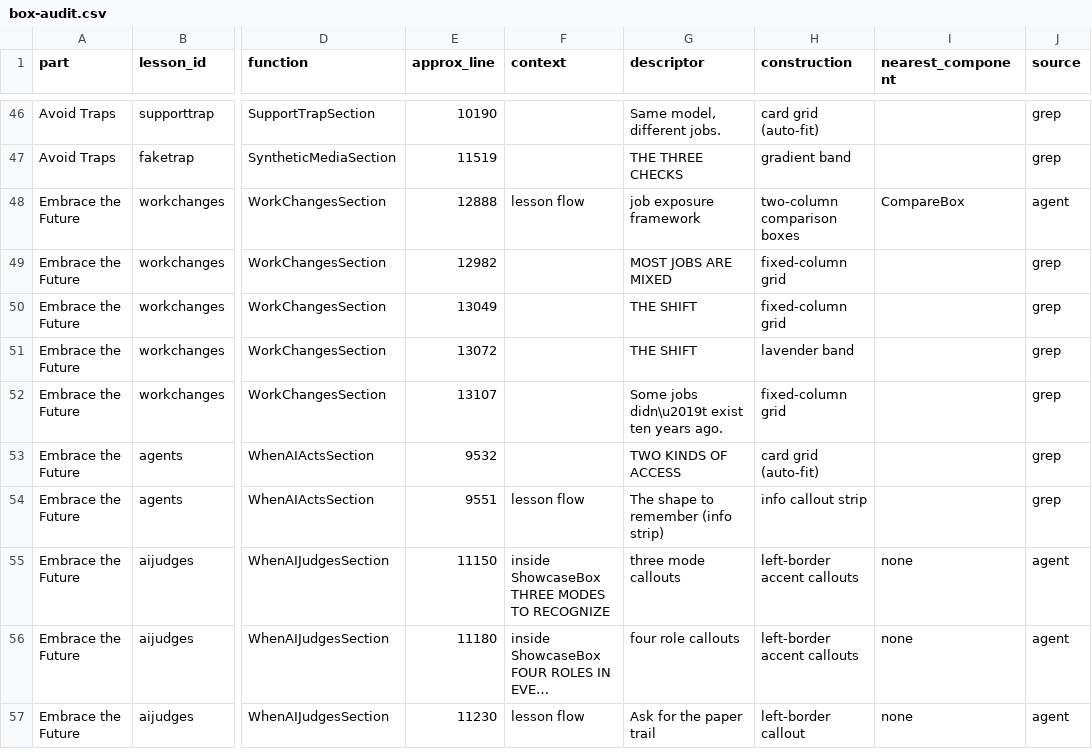
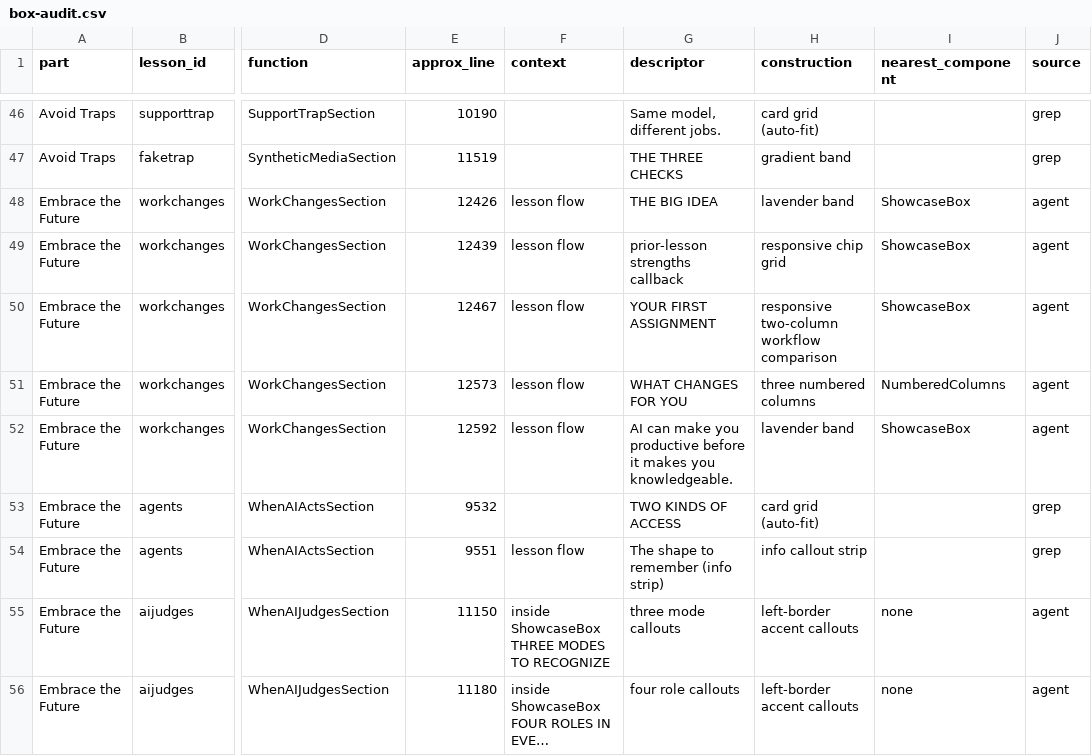
Before and after one commit to DavidJHonda/AI-Training, a CSV file: docs/box-audit.csv, drawn as a sheet; only a part is shown, gaps mark what is left out; the shorter side is filled out with more unchanged rows; long unchanged cells end in …; the diff names each change by its address in the sheet, - before the commit and + after, or states it on an @@ line.

```diff
--- a/docs/box-audit.csv
+++ b/docs/box-audit.csv
-E48 (approx_line): 12888
+E48 (approx_line): 12426
-G48 (descriptor): job exposure framework
+G48 (descriptor): THE BIG IDEA
-H48 (construction): two-column comparison boxes
+H48 (construction): lavender band
-I48 (nearest_component): CompareBox
+I48 (nearest_component): ShowcaseBox
-E49 (approx_line): 12982
+E49 (approx_line): 12439
-F49:F52 (context): (empty)
+F49:F52 (context): lesson flow
-G49 (descriptor): MOST JOBS ARE MIXED
+G49 (descriptor): prior-lesson strengths callback
-H49 (construction): fixed-column grid
+H49 (construction): responsive chip grid
-I49:I50 (nearest_component): (empty)
+I49:I50 (nearest_component): ShowcaseBox
-J49:J52 (source): grep
+J49:J52 (source): agent
-E50 (approx_line): 13049
+E50 (approx_line): 12467
-G50 (descriptor): THE SHIFT
+G50 (descriptor): YOUR FIRST ASSIGNMENT
-H50 (construction): fixed-column grid
+H50 (construction): responsive two-column workflow comparison
-E51 (approx_line): 13072
+E51 (approx_line): 12573
-G51 (descriptor): THE SHIFT
+G51 (descriptor): WHAT CHANGES FOR YOU
-H51 (construction): lavender band
+H51 (construction): three numbered columns
-I51 (nearest_component): (empty)
+I51 (nearest_component): NumberedColumns
-E52 (approx_line): 13107
+E52 (approx_line): 12592
-G52 (descriptor): Some jobs didn\u2019t exist ten years ago.
+G52 (descriptor): AI can make you productive before it makes you knowledgeable.
-H52 (construction): fixed-column grid
+H52 (construction): lavender band
-I52 (nearest_component): (empty)
+I52 (nearest_component): ShowcaseBox
```
Also changed, not shown: 2 other files.
